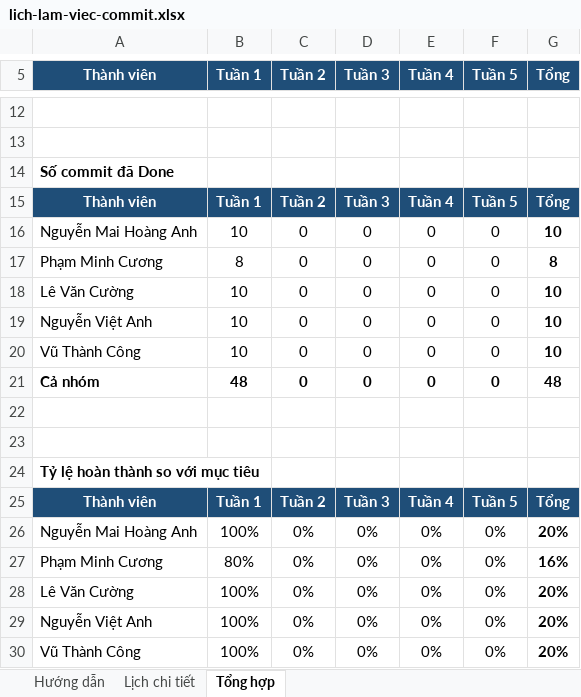
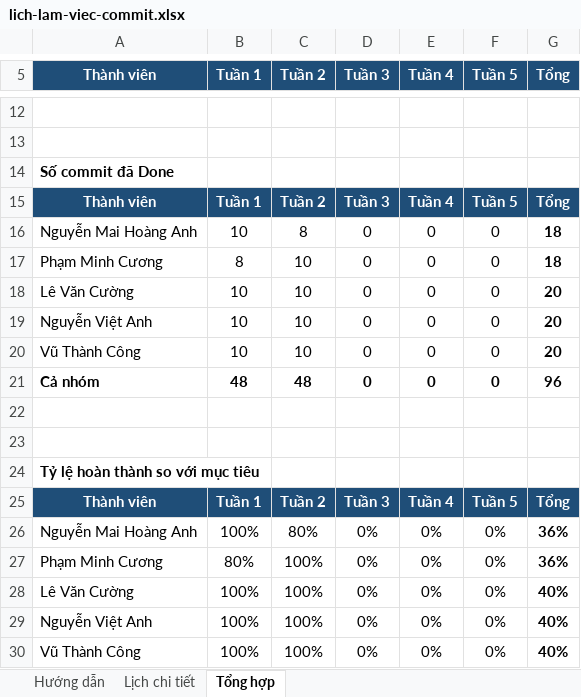
Before and after one commit to CuongMotNang/SE2026-T29, an Excel workbook: lich-lam-viec-commit.xlsx, sheet Tổng hợp, drawn as a sheet; only a part is shown, gaps mark what is left out; values as stored, in another font and other column widths than the file's, no borders; conditional formats not drawn; the diff names each change by its address in the sheet, - before the commit and + after, or states it on an @@ line.

```diff
--- a/lich-lam-viec-commit.xlsx (sheet Tổng hợp)
+++ b/lich-lam-viec-commit.xlsx (sheet Tổng hợp)
-C16 (Tuần 2): 0
+C16 (Tuần 2): 8
-G16 (Tổng): 10
+G16 (Tổng): 18
-C17:C20 (Tuần 2): 0
+C17:C20 (Tuần 2): 10
-G17 (Tổng): 8
+G17 (Tổng): 18
-G18:G20 (Tổng): 10
+G18:G20 (Tổng): 20
-C21 (Tuần 2): 0
+C21 (Tuần 2): 48
-G21 (Tổng): 48
+G21 (Tổng): 96
-C26 (Tuần 2): 0%
+C26 (Tuần 2): 80%
-G26 (Tổng): 20%
+G26 (Tổng): 36%
-C27:C30 (Tuần 2): 0%
+C27:C30 (Tuần 2): 100%
-G27 (Tổng): 16%
+G27 (Tổng): 36%
-G28:G30 (Tổng): 20%
+G28:G30 (Tổng): 40%
```
Also changed, not shown: sheet Lịch chi tiết, 5 other files.
